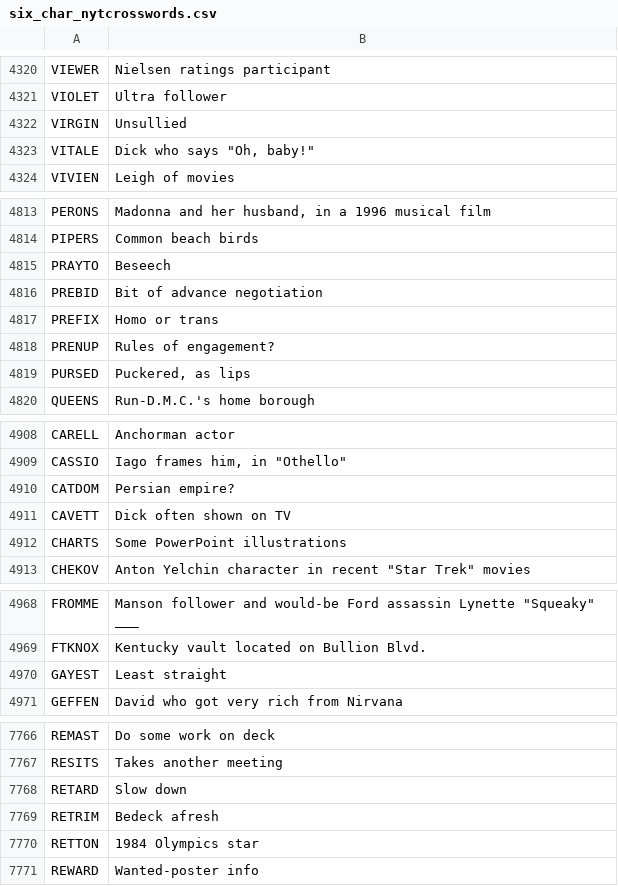
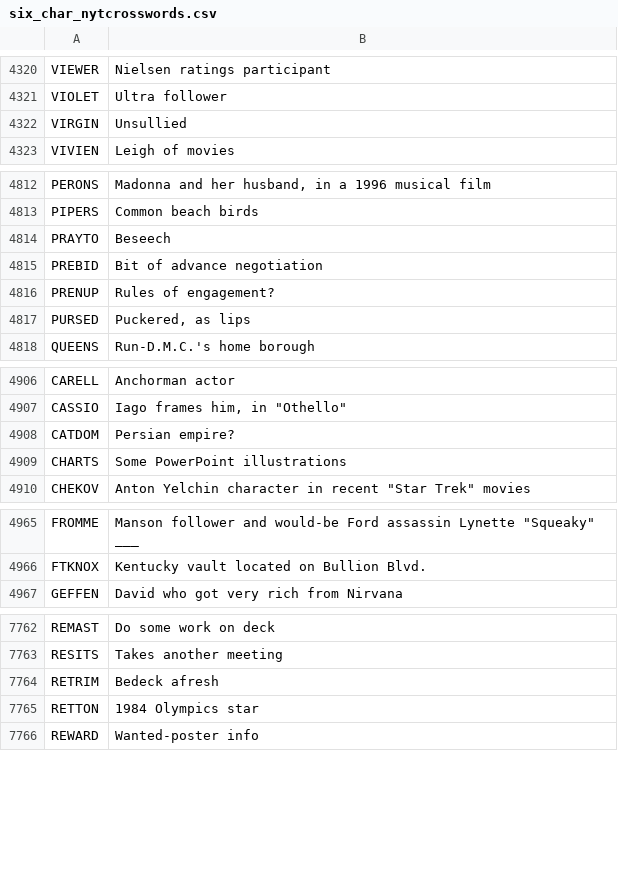
Before and after one commit to shterybai/crossword_generator, a CSV file: six_char_nytcrosswords.csv, drawn as a sheet; only a part is shown, gaps mark what is left out; the diff covers the shown part only.

```diff
--- a/six_char_nytcrosswords.csv
+++ b/six_char_nytcrosswords.csv
@@ -4336,3 +4336,2 @@ VIOLET,Ultra follower
 VIRGIN,Unsullied
-VITALE,"Dick who says ""Oh, baby!"""
 VIVIEN,Leigh of movies
@@ -4830,3 +4829,2 @@ PRAYTO,Beseech
 PREBID,Bit of advance negotiation
-PREFIX,Homo or trans
 PRENUP,Rules of engagement?
@@ -4924,3 +4922,2 @@ CASSIO,"Iago frames him, in ""Othello"""
 CATDOM,Persian empire?
-CAVETT,Dick often shown on TV
 CHARTS,Some PowerPoint illustrations
@@ -4983,3 +4980,2 @@ FROMME,"Manson follower and would-be Ford assassin Lynette ""Squeaky"" ___"
 FTKNOX,Kentucky vault located on Bullion Blvd.
-GAYEST,Least straight
 GEFFEN,David who got very rich from Nirvana
@@ -7781,3 +7777,2 @@ REMAST,Do some work on deck
 RESITS,Takes another meeting
-RETARD,Slow down
 RETRIM,Bedeck afresh
```
Also changed, not shown: 16 removed rows elsewhere in this file, backtrack_data.csv, eleven_char_nytcrosswords.csv, 4 other files.
